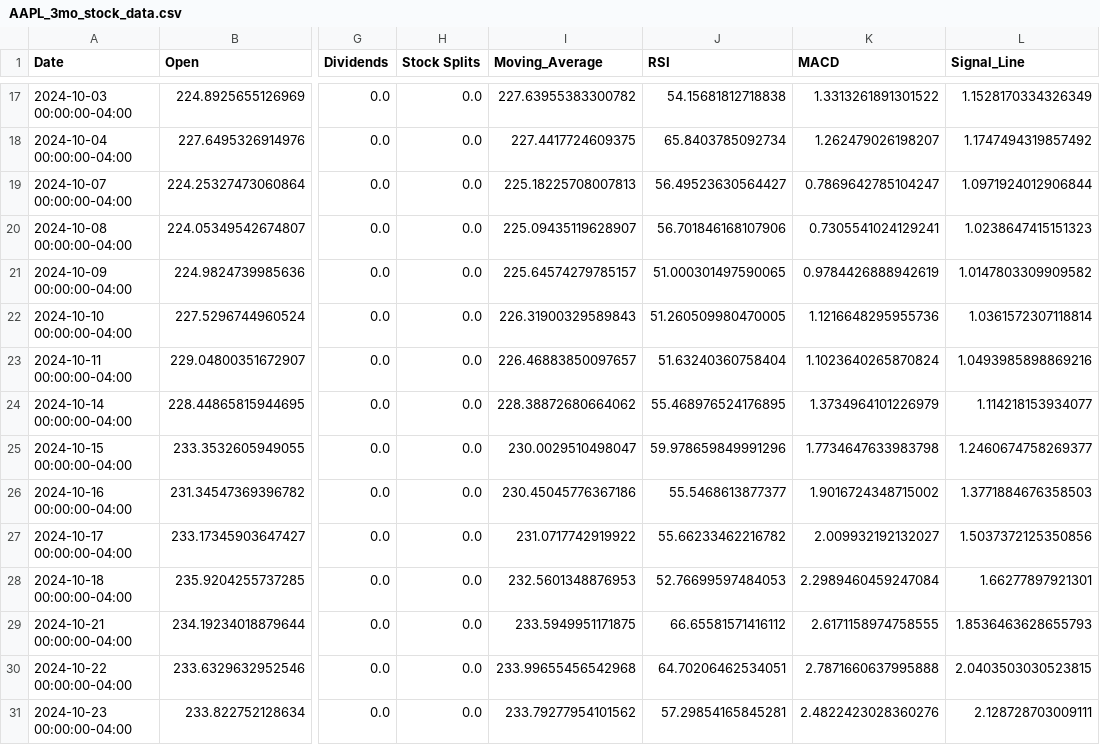
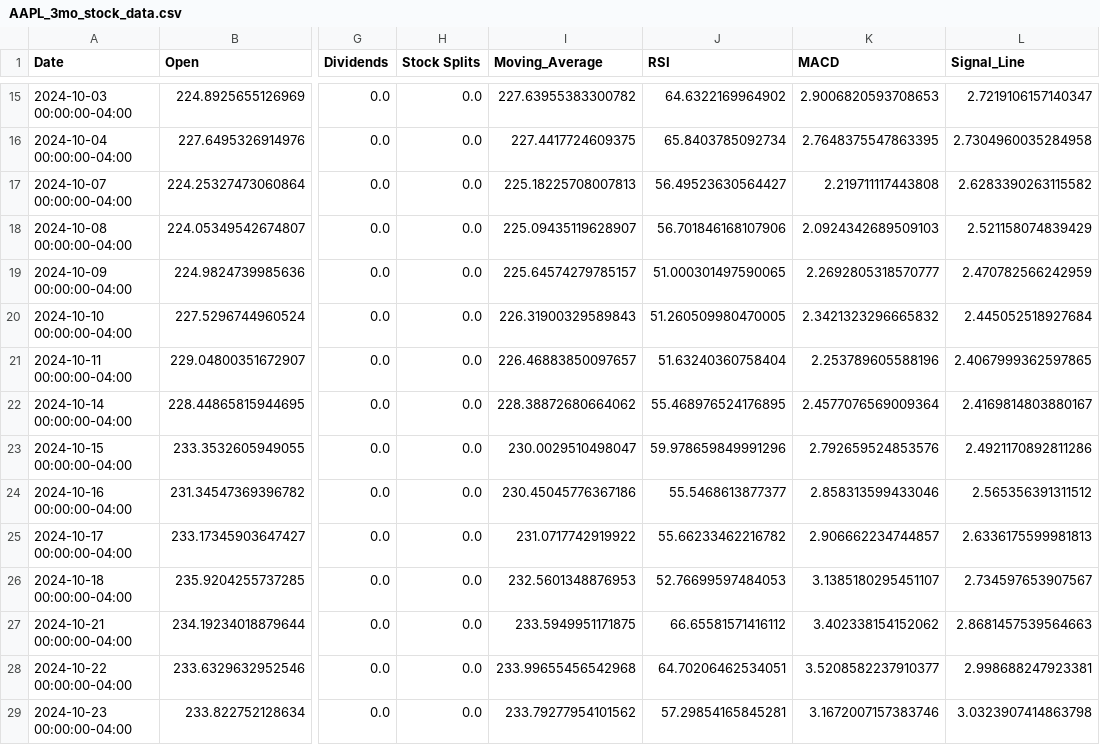
Before and after one commit to DimAzin/Project_1, a CSV file: AAPL_3mo_stock_data.csv, drawn as a sheet; only a part is shown, gaps mark what is left out; addresses are those after the commit; the diff covers the shown part only; the diff names each change by its address in the sheet, - before the commit and + after, or states it on an @@ line.

Commit message:
Вывод средней цены за период Уведомляет пользователя, если цена акций колебалась более чем на % за период. Выгружает данные в файл CSV Расчет и визуализация RSI, MACD Возможность загрузки данных за произвольный период по диапазону дат Возможность выбора стиля графика
В.6

```diff
--- a/AAPL_3mo_stock_data.csv
+++ b/AAPL_3mo_stock_data.csv
-J15 (RSI): 54.15681812718838
+J15 (RSI): 64.6322169964902
-K15 (MACD): 1.3313261891301522
+K15 (MACD): 2.9006820593708653
-L15 (Signal_Line): 1.1528170334326349
+L15 (Signal_Line): 2.7219106157140347
-K16 (MACD): 1.262479026198207
+K16 (MACD): 2.7648375547863395
-L16 (Signal_Line): 1.1747494319857492
+L16 (Signal_Line): 2.7304960035284958
-K17 (MACD): 0.7869642785104247
+K17 (MACD): 2.219711117443808
-L17 (Signal_Line): 1.0971924012906844
+L17 (Signal_Line): 2.6283390263115582
-K18 (MACD): 0.7305541024129241
+K18 (MACD): 2.0924342689509103
-L18 (Signal_Line): 1.0238647415151323
+L18 (Signal_Line): 2.521158074839429
-K19 (MACD): 0.9784426888942619
+K19 (MACD): 2.2692805318570777
-L19 (Signal_Line): 1.0147803309909582
+L19 (Signal_Line): 2.470782566242959
-K20 (MACD): 1.1216648295955736
+K20 (MACD): 2.3421323296665832
-L20 (Signal_Line): 1.0361572307118814
+L20 (Signal_Line): 2.445052518927684
-K21 (MACD): 1.1023640265870824
+K21 (MACD): 2.253789605588196
-L21 (Signal_Line): 1.0493985898869216
+L21 (Signal_Line): 2.4067999362597865
-K22 (MACD): 1.3734964101226979
+K22 (MACD): 2.4577076569009364
-L22 (Signal_Line): 1.114218153934077
+L22 (Signal_Line): 2.4169814803880167
-K23 (MACD): 1.7734647633983798
+K23 (MACD): 2.792659524853576
-L23 (Signal_Line): 1.2460674758269377
+L23 (Signal_Line): 2.4921170892811286
-K24 (MACD): 1.9016724348715002
+K24 (MACD): 2.858313599433046
-L24 (Signal_Line): 1.3771884676358503
+L24 (Signal_Line): 2.565356391311512
-K25 (MACD): 2.009932192132027
+K25 (MACD): 2.906662234744857
-L25 (Signal_Line): 1.5037372125350856
+L25 (Signal_Line): 2.6336175599981813
-K26 (MACD): 2.2989460459247084
+K26 (MACD): 3.1385180295451107
-L26 (Signal_Line): 1.66277897921301
+L26 (Signal_Line): 2.734597653907567
-K27 (MACD): 2.6171158974758555
+K27 (MACD): 3.402338154152062
-L27 (Signal_Line): 1.8536463628655793
+L27 (Signal_Line): 2.8681457539564663
-K28 (MACD): 2.7871660637995888
+K28 (MACD): 3.5208582237910377
-L28 (Signal_Line): 2.0403503030523815
+L28 (Signal_Line): 2.998688247923381
-K29 (MACD): 2.4822423028360276
+K29 (MACD): 3.1672007157383746
-L29 (Signal_Line): 2.128728703009111
+L29 (Signal_Line): 3.0323907414863798
```
Also changed, not shown: 1 added row, 2 removed rows and 107 edited cells elsewhere in this file, 5 other files.
